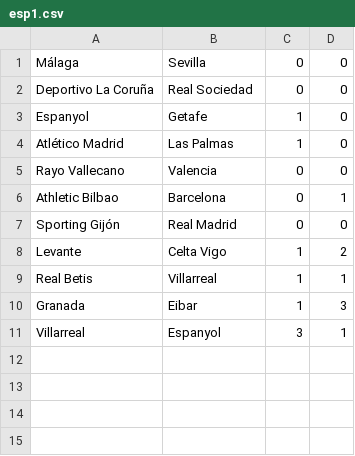
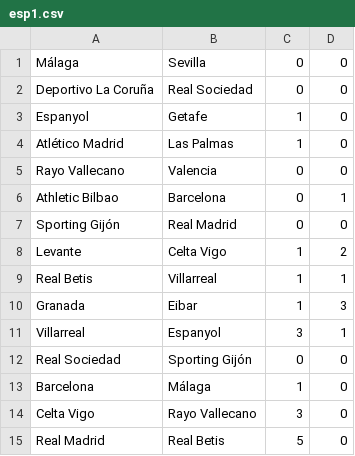
Before and after one commit to ronfe/footshow, a CSV file: 1516results/esp1.csv, drawn as a sheet.

```diff
--- a/1516results/esp1.csv
+++ b/1516results/esp1.csv
@@ -11 +11,5 @@ Granada,Eibar,1,3
 Villarreal,Espanyol,3,1
+Real Sociedad,Sporting Gijón,0,0
+Barcelona,Málaga,1,0
+Celta Vigo,Rayo Vallecano,3,0
+Real Madrid,Real Betis,5,0
```
Also changed, not shown: 1516results/eng1.csv, 1516results/eng2.csv, 19 other files.
